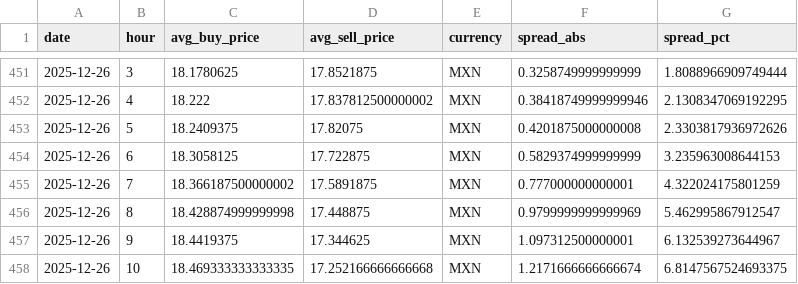
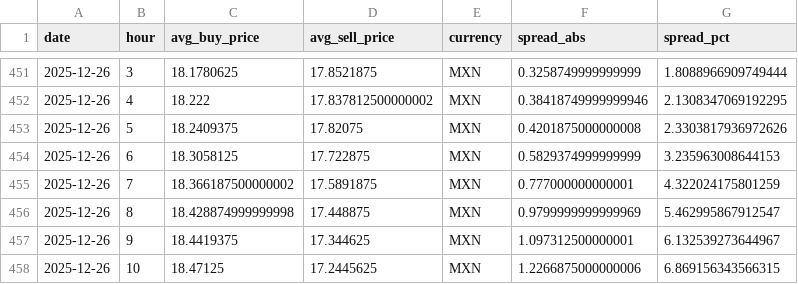
Before and after one commit to hec-dacm-p2p-2025/final-project, a CSV file: phase3_dashboard/exports/p2p_spread_by_currency/MXN_p2p_spread.csv, drawn as a sheet; only a part is shown, gaps mark what is left out.

```diff
--- a/phase3_dashboard/exports/p2p_spread_by_currency/MXN_p2p_spread.csv
+++ b/phase3_dashboard/exports/p2p_spread_by_currency/MXN_p2p_spread.csv
@@ -457,2 +457,2 @@ date,hour,avg_buy_price,avg_sell_price,currency,spread_abs,spread_pct
 2025-12-26,9,18.4419375,17.344625,MXN,1.097312500000001,6.132539273644967
-2025-12-26,10,18.469333333333335,17.252166666666668,MXN,1.2171666666666674,6.8147567524693375
+2025-12-26,10,18.47125,17.2445625,MXN,1.2266875000000006,6.869156343566315
```
Also changed, not shown: phase3_dashboard/exports/intraday_profile_by_currency/BOB_intraday_profile.csv, phase3_dashboard/exports/intraday_profile_by_currency/CNY_intraday_profile.csv, 54 other files.
